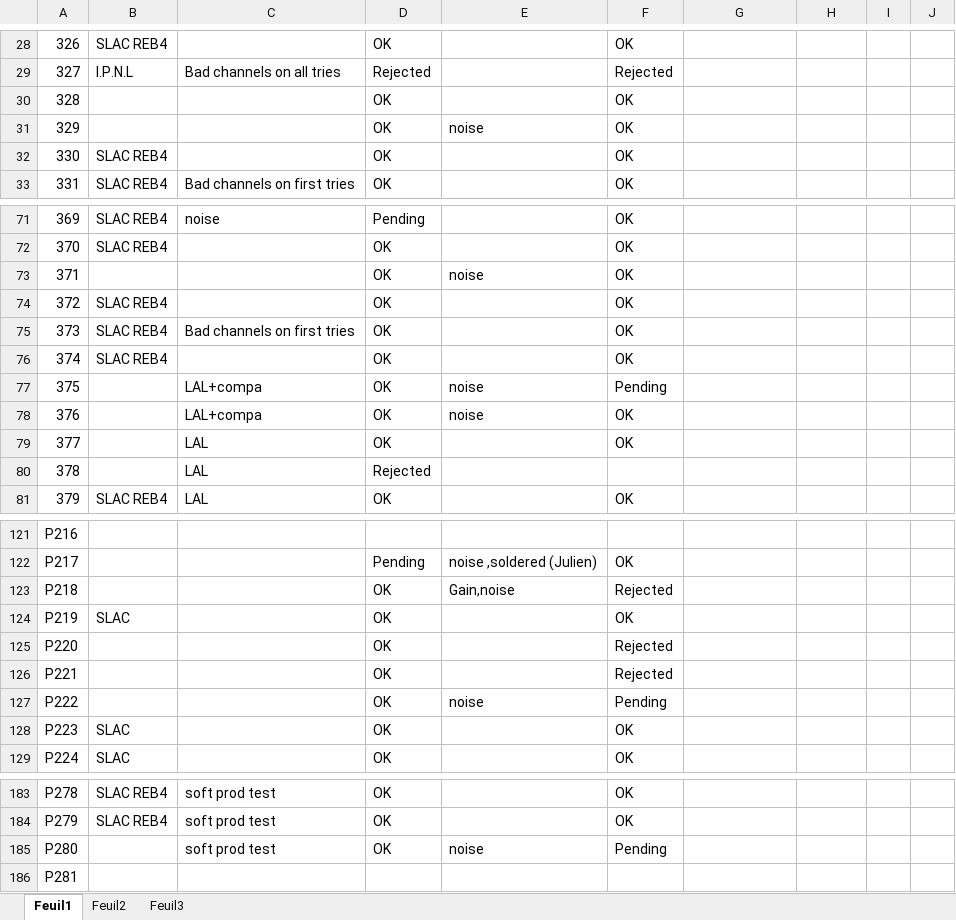
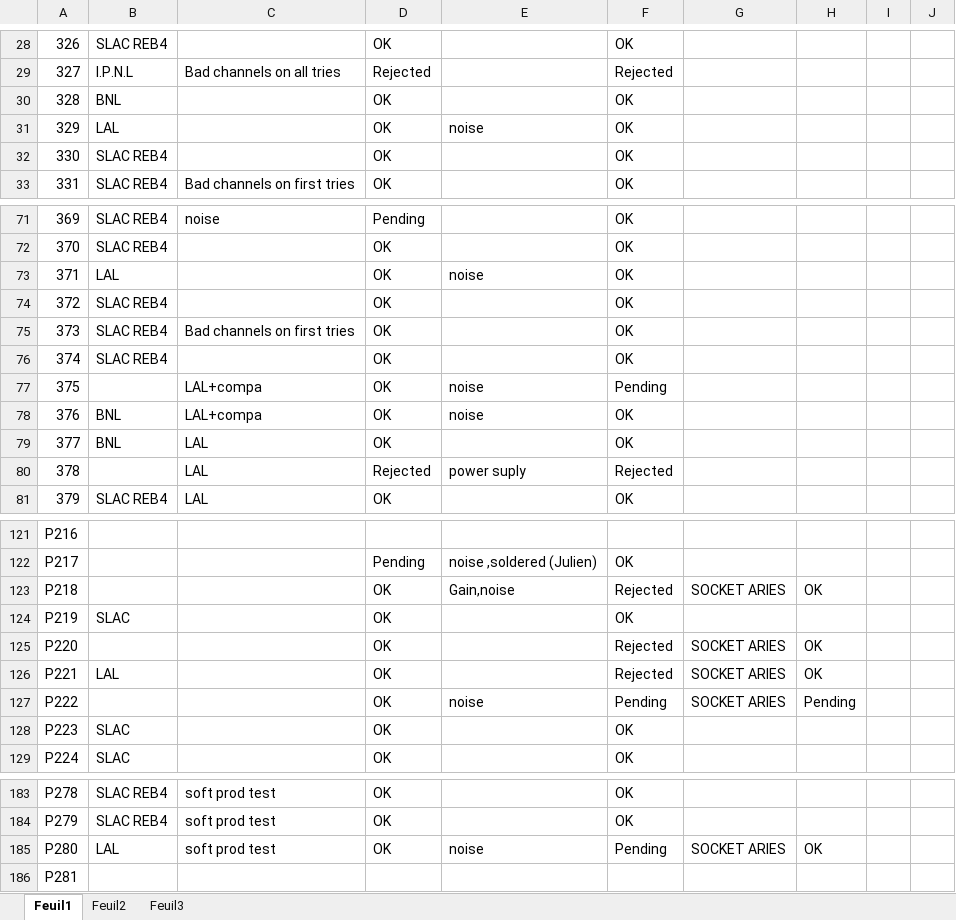
Before and after one commit to lsst-camera-dh/aspic-production-bench, an Excel workbook: Chips2016-01.xlsx, sheet Feuil1, drawn as a sheet; only a part is shown, gaps mark what is left out; values as stored, in another font and other column widths than the file's, no cell formats; the diff covers the shown part only; the diff names each change by its address in the sheet, - before the commit and + after, or states it on an @@ line.

```diff
--- a/Chips2016-01.xlsx (sheet Feuil1)
+++ b/Chips2016-01.xlsx (sheet Feuil1)
-B30: (empty)
+B30: BNL
-B31: (empty)
+B31: LAL
-B73: (empty)
+B73: LAL
-B78:B79: (empty)
+B78:B79: BNL
-E80: (empty)
+E80: power suply
-F80: (empty)
+F80: Rejected
-G123: (empty)
+G123: SOCKET ARIES
-H123: (empty)
+H123: OK
-G125:G127: (empty)
+G125:G127: SOCKET ARIES
-H125:H126: (empty)
+H125:H126: OK
-B126: (empty)
+B126: LAL
-H127: (empty)
+H127: Pending
-B185: (empty)
+B185: LAL
-G185: (empty)
+G185: SOCKET ARIES
-H185: (empty)
+H185: OK
```
Also changed, not shown: 106 edited cells elsewhere in this sheet, cell formats, ChipStatus.xlsx, 1 other file.
